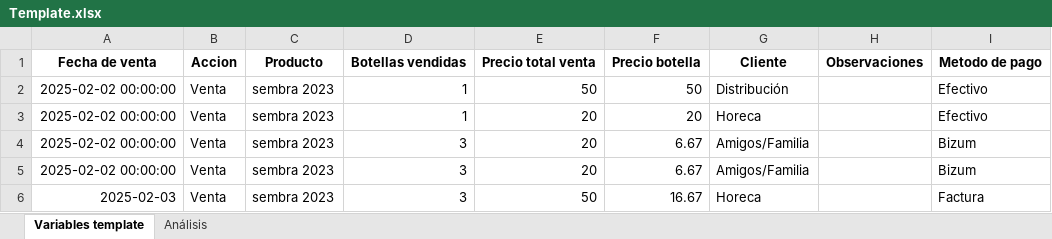
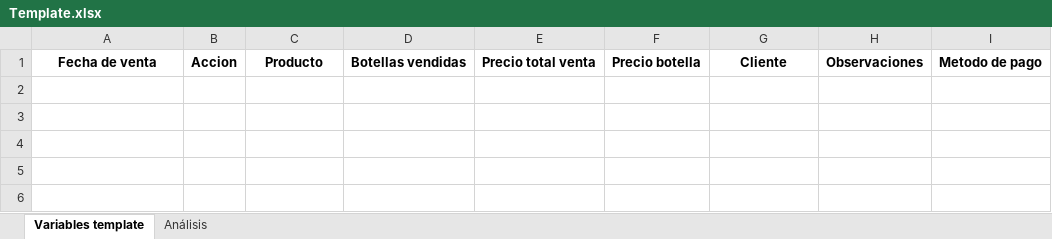
Before and after one commit to racaro/inventary_sales_manager, an Excel workbook: src/data/Template.xlsx, sheet Variables template, drawn as a sheet; values as stored, in another font and other column widths than the file's, no borders; the diff names each change by its address in the sheet, - before the commit and + after, or states it on an @@ line.

```diff
--- a/src/data/Template.xlsx (sheet Variables template)
+++ b/src/data/Template.xlsx (sheet Variables template)
-row 2: 2025-02-02 00:00:00 | Venta | sembra 2023 | 1 | 50 | 50 | Distribución |  | Efectivo
-row 3: 2025-02-02 00:00:00 | Venta | sembra 2023 | 1 | 20 | 20 | Horeca |  | Efectivo
-row 4: 2025-02-02 00:00:00 | Venta | sembra 2023 | 3 | 20 | 6.67 | Amigos/Familia |  | Bizum
-row 5: 2025-02-02 00:00:00 | Venta | sembra 2023 | 3 | 20 | 6.67 | Amigos/Familia |  | Bizum
-row 6: 2025-02-03 | Venta | sembra 2023 | 3 | 50 | 16.67 | Horeca |  | Factura
```
Also changed, not shown: 1 other file.
